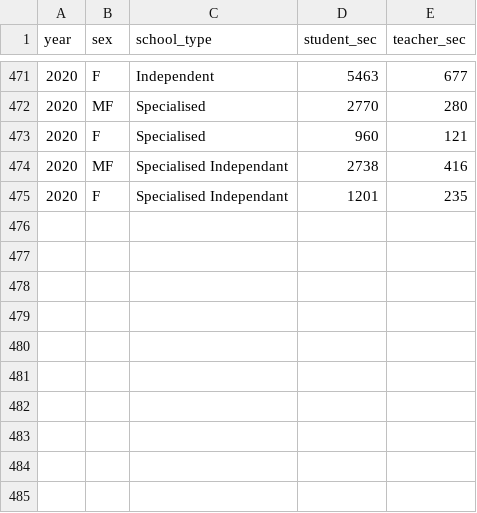
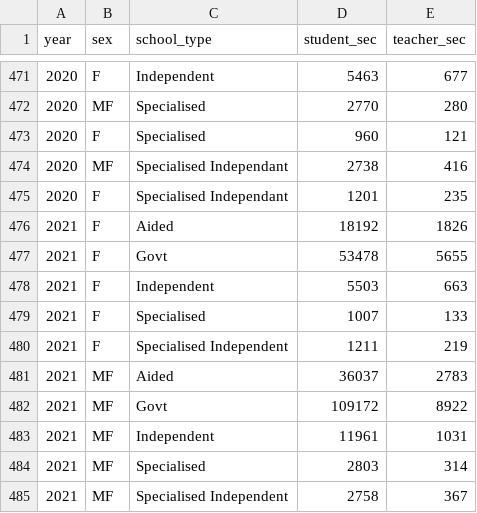
Before and after one commit to weiyuet/singapore-data, a CSV file: data/students-and-teachers-in-schools/students-and-teachers-secondary-schools.csv, drawn as a sheet; only a part is shown, gaps mark what is left out; the diff names each change by its address in the sheet, - before the commit and + after, or states it on an @@ line.

Commit message:
Updated with latest available data

```diff
--- a/data/students-and-teachers-in-schools/students-and-teachers-secondary-schools.csv
+++ b/data/students-and-teachers-in-schools/students-and-teachers-secondary-schools.csv
+row 476: 2021 | F | Aided | 18192 | 1826
+row 477: 2021 | F | Govt | 53478 | 5655
+row 478: 2021 | F | Independent | 5503 | 663
+row 479: 2021 | F | Specialised | 1007 | 133
+row 480: 2021 | F | Specialised Independent | 1211 | 219
+row 481: 2021 | MF | Aided | 36037 | 2783
+row 482: 2021 | MF | Govt | 109172 | 8922
+row 483: 2021 | MF | Independent | 11961 | 1031
+row 484: 2021 | MF | Specialised | 2803 | 314
+row 485: 2021 | MF | Specialised Independent | 2758 | 367
```
Also changed, not shown: data/students-and-teachers-in-schools/students-and-teachers-pre-university.csv, data/students-and-teachers-in-schools/students-and-teachers-primary-schools.csv, 7 other files.
